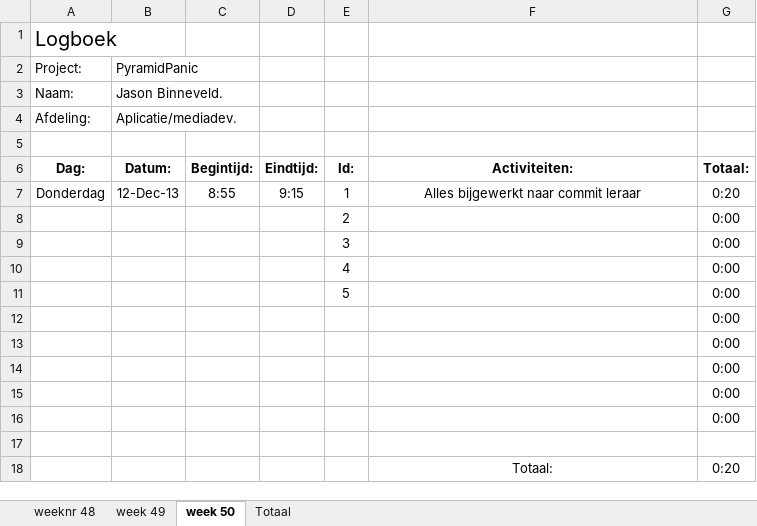
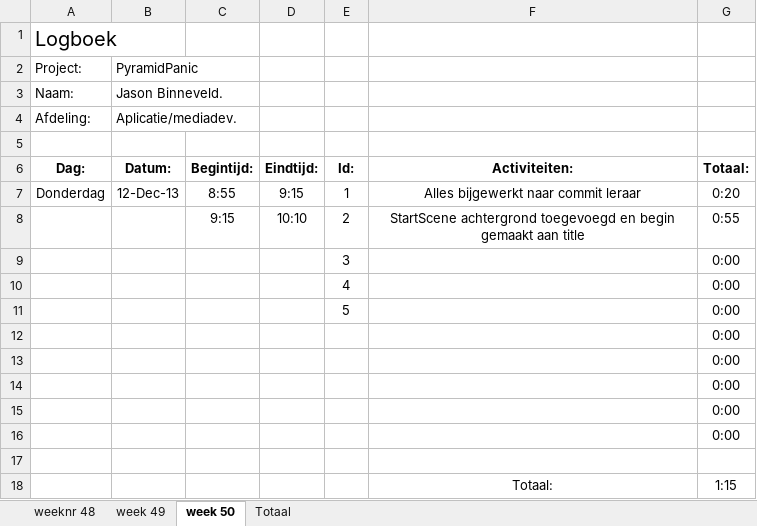
Before and after one commit to Donzo0/piramidpanic, an Excel workbook: PyramidPanic.xlsx, sheet week 50, drawn as a sheet; values as stored, in another font and other column widths than the file's, no borders; removed rows and columns are numbered as before the commit, all else as after; the diff names each change by its address in the sheet, - before the commit and + after, or states it on an @@ line.

Commit message:
Backgroud toegevoeg startscene en title begin aan gemaakt

```diff
--- a/PyramidPanic.xlsx (sheet week 50)
+++ b/PyramidPanic.xlsx (sheet week 50)
-row 8:  |  |  |  | 2 |  | 0:00
+row 8:  |  | 9:15 | 10:10 | 2 | StartScene achtergrond toegevoegd en begin gemaakt aan title | 0:55
-G18: 0:20
+G18: 1:15
```
Also changed, not shown: sheet Totaal, 6 other files.
